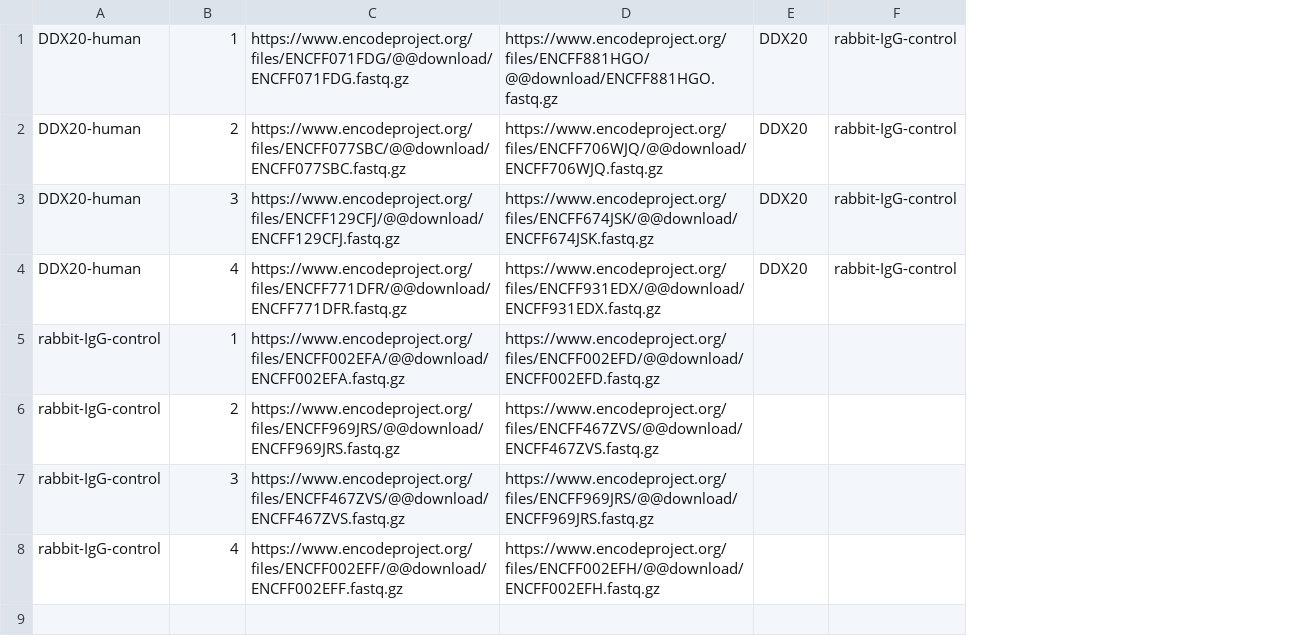
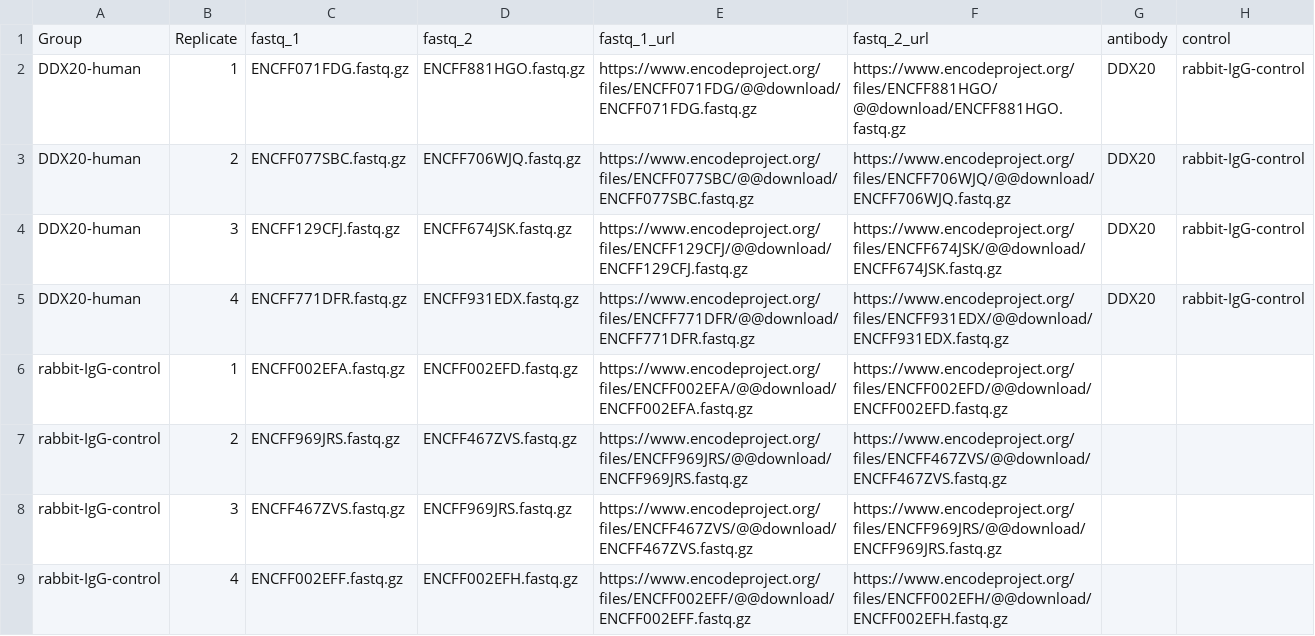
Before and after one commit to arsweari/HDAC3, a CSV file: ddx20_design_file.csv, drawn as a sheet; addresses are those after the commit; the diff names each change by its address in the sheet, - before the commit and + after, or states it on an @@ line.

Commit message:
a few edits to their file

```diff
--- a/ddx20_design_file.csv
+++ b/ddx20_design_file.csv
+column C, rows 2-9: ENCFF071FDG.fastq.gz | ENCFF077SBC.fastq.gz | ENCFF129CFJ.fastq.gz | ENCFF771DFR.fastq.gz | ENCFF002EFA.fastq.gz | ENCFF969JRS.fastq.gz | ENCFF467ZVS.fastq.gz | ENCFF002EFF.fastq.gz
+column D, rows 2-9: ENCFF881HGO.fastq.gz | ENCFF706WJQ.fastq.gz | ENCFF674JSK.fastq.gz | ENCFF931EDX.fastq.gz | ENCFF002EFD.fastq.gz | ENCFF467ZVS.fastq.gz | ENCFF969JRS.fastq.gz | ENCFF002EFH.fastq.gz
+row 1: Group | Replicate | fastq_1 | fastq_2 | fastq_1_url | fastq_2_url | antibody | control
```
